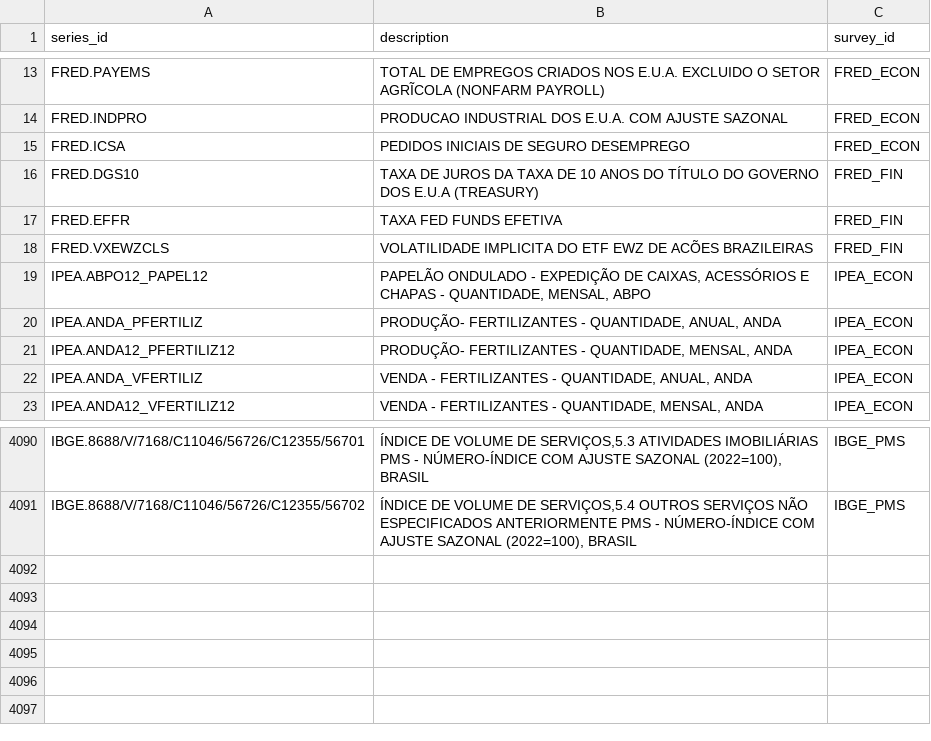
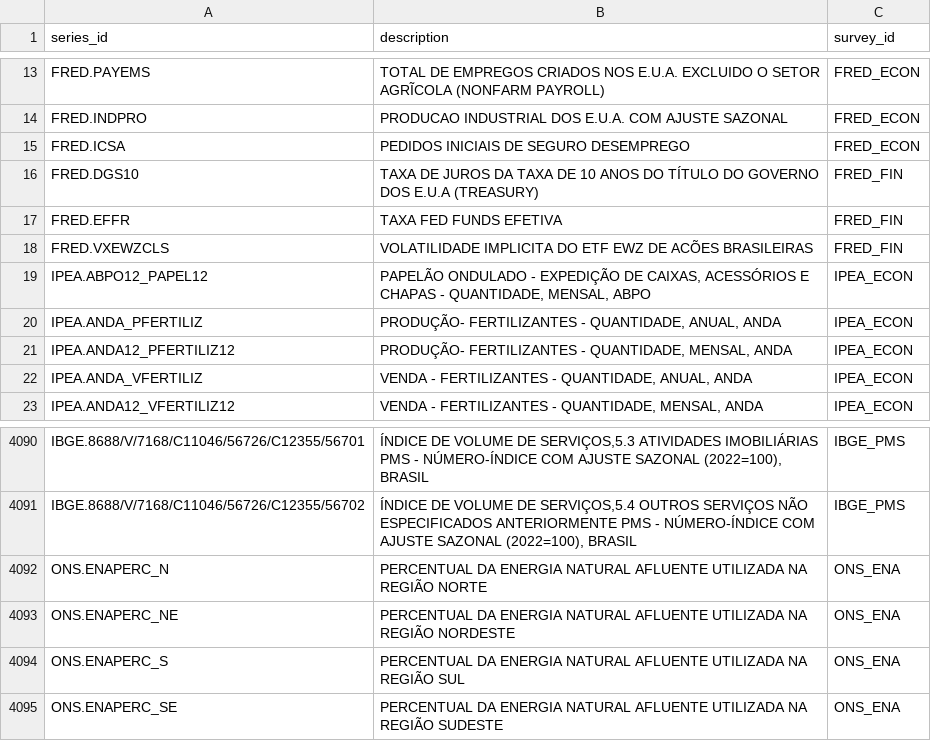
Before and after one commit to crosal-research/DataLake, a CSV file: DB/series.csv, drawn as a sheet; only a part is shown, gaps mark what is left out.

Commit message:
adds news series to series.csv

```diff
--- a/DB/series.csv
+++ b/DB/series.csv
@@ -17,3 +17,3 @@ FRED.DGS10,"TAXA DE JUROS DA TAXA DE 10 ANOS DO TÍTULO DO GOVERNO DOS E.U.A (TR
 FRED.EFFR,"TAXA FED FUNDS EFETIVA",FRED_FIN
-FRED.VXEWZCLS,"VOLATILIDADE IMPLICITA DO ETF EWZ DE ACÕES BRAZILEIRAS",FRED_FIN
+FRED.VXEWZCLS,"VOLATILIDADE IMPLICITA DO ETF EWZ DE ACÕES BRASILEIRAS",FRED_FIN
 IPEA.ABPO12_PAPEL12,"PAPELÃO ONDULADO - EXPEDIÇÃO DE CAIXAS, ACESSÓRIOS E CHAPAS - QUANTIDADE, MENSAL, ABPO",IPEA_ECON
@@ -4091 +4091,5 @@ IBGE.8688/V/7168/C11046/56726/C12355/56701,"ÍNDICE DE VOLUME DE SERVIÇOS,5.3 A
 IBGE.8688/V/7168/C11046/56726/C12355/56702,"ÍNDICE DE VOLUME DE SERVIÇOS,5.4 OUTROS SERVIÇOS NÃO ESPECIFICADOS ANTERIORMENTE PMS - NÚMERO-ÍNDICE COM AJUSTE SAZONAL (2022=100), BRASIL",IBGE_PMS
+ONS.ENAPERC_N,"PERCENTUAL DA ENERGIA NATURAL AFLUENTE UTILIZADA NA REGIÃO NORTE",ONS_ENA
+ONS.ENAPERC_NE,"PERCENTUAL DA ENERGIA NATURAL AFLUENTE UTILIZADA NA REGIÃO NORDESTE",ONS_ENA
+ONS.ENAPERC_S,"PERCENTUAL DA ENERGIA NATURAL AFLUENTE UTILIZADA NA REGIÃO SUL",ONS_ENA
+ONS.ENAPERC_SE,"PERCENTUAL DA ENERGIA NATURAL AFLUENTE UTILIZADA NA REGIÃO SUDESTE",ONS_ENA
```
Also changed, not shown: 1 other file.
